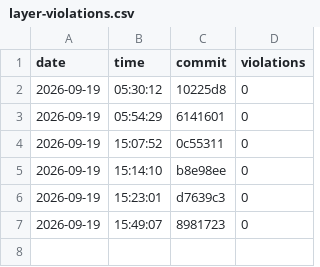
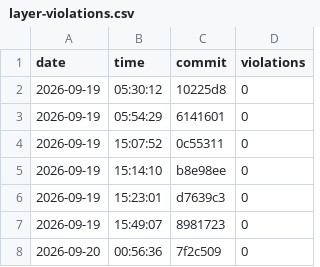
Before and after one commit to nguyentrungnghia1802/use, a CSV file: docs/archunit-results/layer-violations.csv, drawn as a sheet; the diff names each change by its address in the sheet, - before the commit and + after, or states it on an @@ line.

```diff
--- a/docs/archunit-results/layer-violations.csv
+++ b/docs/archunit-results/layer-violations.csv
+row 8: 2026-09-20 | 00:56:36 | 7f2c509 | 0
```
Also changed, not shown: docs/archunit-results/build-times.csv, docs/archunit-results/cycles-tests.csv.
